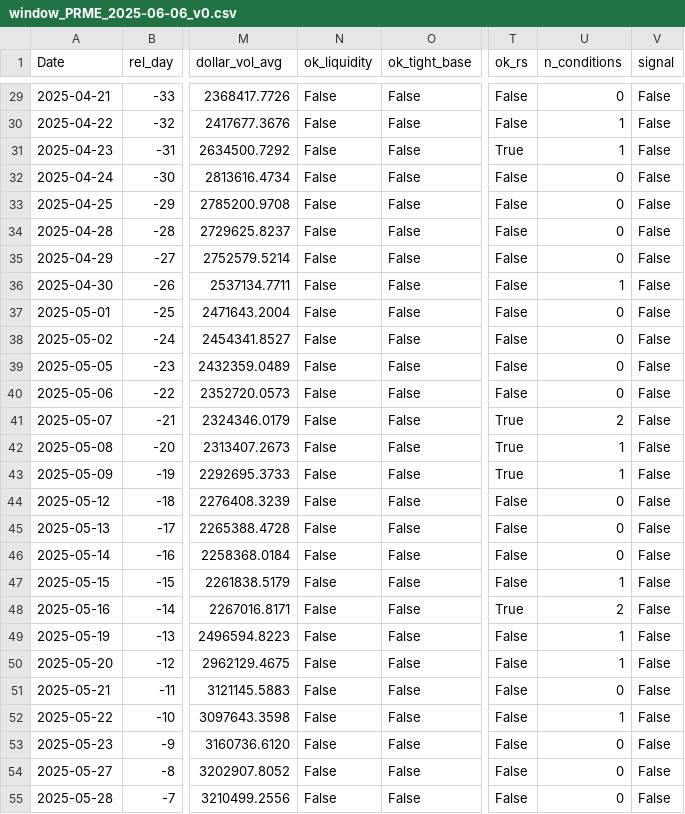
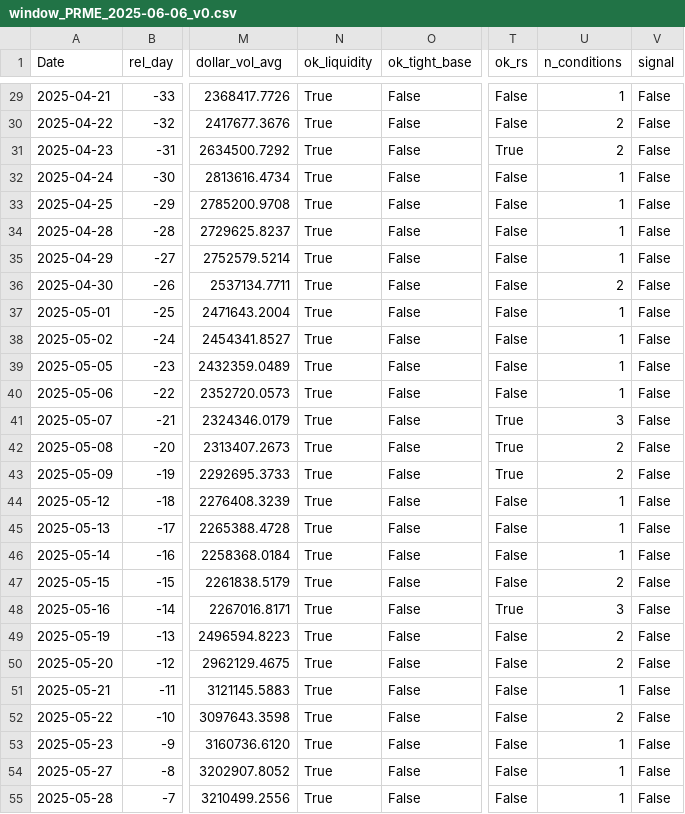
Before and after one commit to wangningran/alpha-breakout, a CSV file: reports/data/window_PRME_2025-06-06_v0.csv, drawn as a sheet; only a part is shown, gaps mark what is left out; the diff covers the shown part only; the diff names each change by its address in the sheet, - before the commit and + after, or states it on an @@ line.

```diff
--- a/reports/data/window_PRME_2025-06-06_v0.csv
+++ b/reports/data/window_PRME_2025-06-06_v0.csv
-N29:N55 (ok_liquidity): False
+N29:N55 (ok_liquidity): True
-U29 (n_conditions): 0
+U29 (n_conditions): 1
-U30:U31 (n_conditions): 1
+U30:U31 (n_conditions): 2
-U32:U35 (n_conditions): 0
+U32:U35 (n_conditions): 1
-U36 (n_conditions): 1
+U36 (n_conditions): 2
-U37:U40 (n_conditions): 0
+U37:U40 (n_conditions): 1
-U41 (n_conditions): 2
+U41 (n_conditions): 3
-U42:U43 (n_conditions): 1
+U42:U43 (n_conditions): 2
-U44:U46 (n_conditions): 0
+U44:U46 (n_conditions): 1
-U47 (n_conditions): 1
+U47 (n_conditions): 2
-U48 (n_conditions): 2
+U48 (n_conditions): 3
-U49:U50 (n_conditions): 1
+U49:U50 (n_conditions): 2
-U51 (n_conditions): 0
+U51 (n_conditions): 1
-U52 (n_conditions): 1
+U52 (n_conditions): 2
-U53:U55 (n_conditions): 0
+U53:U55 (n_conditions): 1
```
Also changed, not shown: 64 edited cells elsewhere in this file, reports/data/rallies_v0.csv, reports/data/rallies_v0b.csv, 8 other files.
